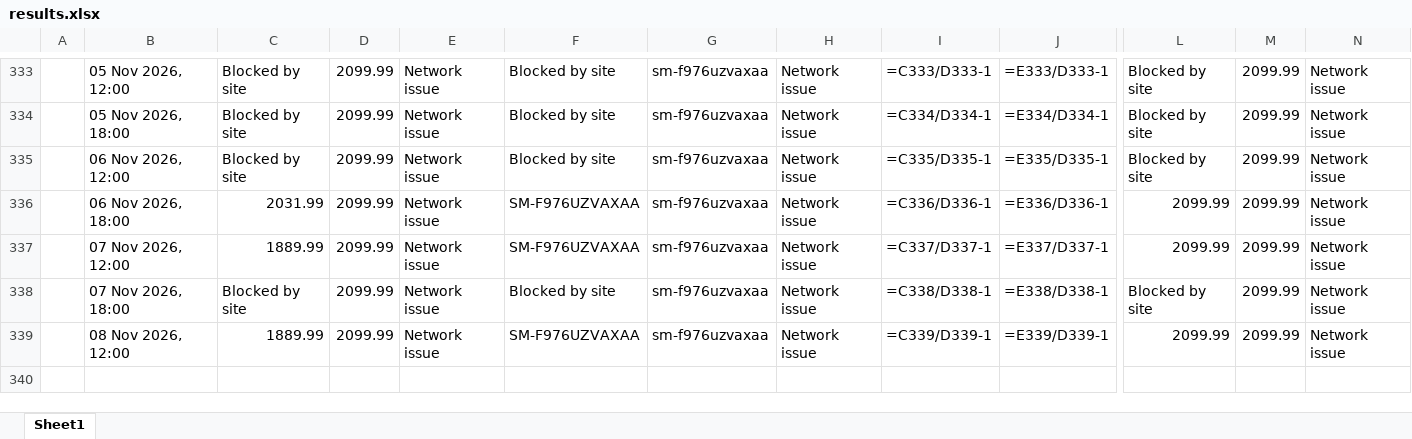
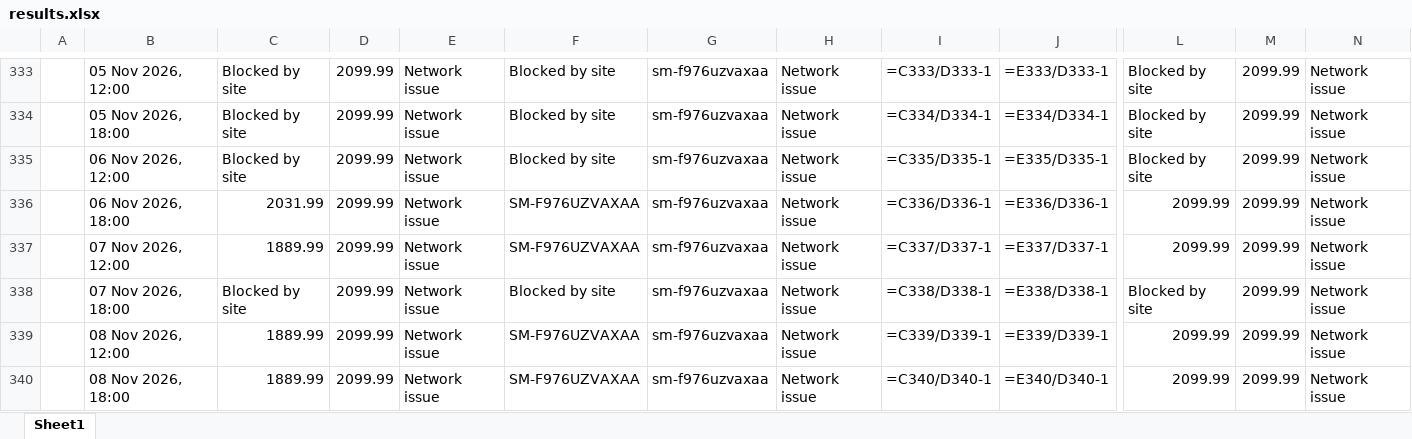
Before and after one commit to rathi-eucloid/launch, an Excel workbook: outputs/results.xlsx, sheet Sheet1, drawn as a sheet; only a part is shown, gaps mark what is left out; values as stored, in another font and other column widths than the file's, no borders; formulas without a stored value are shown as written; rows hold the shown columns only; the diff names each change by its address in the sheet, - before the commit and + after, or states it on an @@ line.

```diff
--- a/outputs/results.xlsx (sheet Sheet1)
+++ b/outputs/results.xlsx (sheet Sheet1)
+row 340:  | 08 Nov 2026, 18:00 | 1889.99 | 2099.99 | Network issue | SM-F976UZVAXAA | sm-f976uzvaxaa | Network issue | =C340/D340-1 | =E340/D340-1 | 2099.99 | 2099.99 | Network issue
```
Also changed, not shown: 56 other files.
